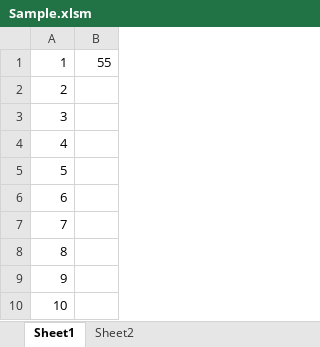
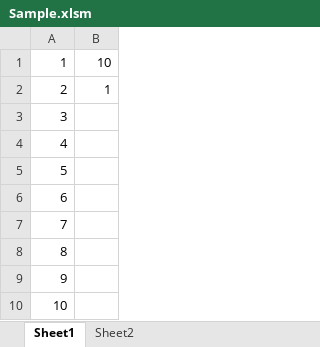
Before and after one commit to yatoXoX/VBA-template, an Excel workbook: bin/Sample.xlsm, sheet Sheet1, drawn as a sheet; values as stored, in another font and other column widths than the file's, no borders; the diff names each change by its address in the sheet, - before the commit and + after, or states it on an @@ line.

```diff
--- a/bin/Sample.xlsm (sheet Sheet1)
+++ b/bin/Sample.xlsm (sheet Sheet1)
-B1: 55
+B1: 10
-B2: (empty)
+B2: 1
```
Also changed, not shown: sheet Sheet2.
